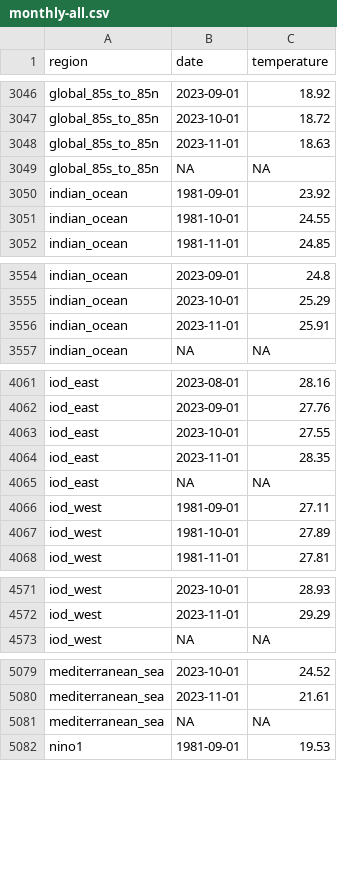
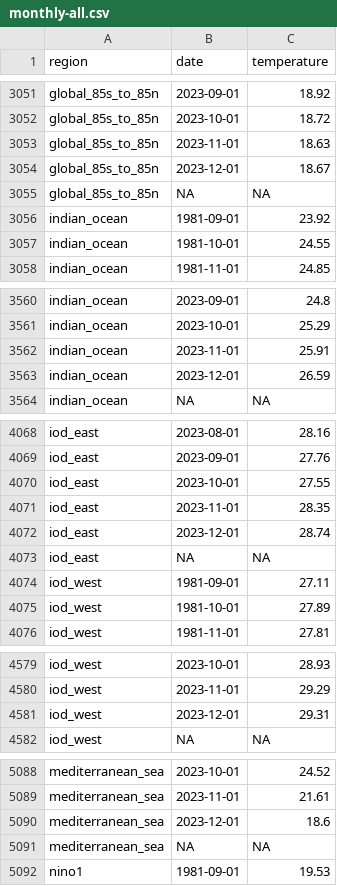
Before and after one commit to 360-info/tracker-ocean-temperatures, a CSV file: data/monthly-all.csv, drawn as a sheet; only a part is shown, gaps mark what is left out; the diff covers the shown part only; the diff names each change by its address in the sheet, - before the commit and + after, or states it on an @@ line.

```diff
--- a/data/monthly-all.csv
+++ b/data/monthly-all.csv
+row 3054: global_85s_to_85n | 2023-12-01 | 18.67
+row 3563: indian_ocean | 2023-12-01 | 26.59
+row 4072: iod_east | 2023-12-01 | 28.74
+row 4581: iod_west | 2023-12-01 | 29.31
+row 5090: mediterranean_sea | 2023-12-01 | 18.6
```
Also changed, not shown: 16 added rows elsewhere in this file, data/monthly/arabian_sea.csv, data/monthly/arctic_ocean.csv, 20 other files.
